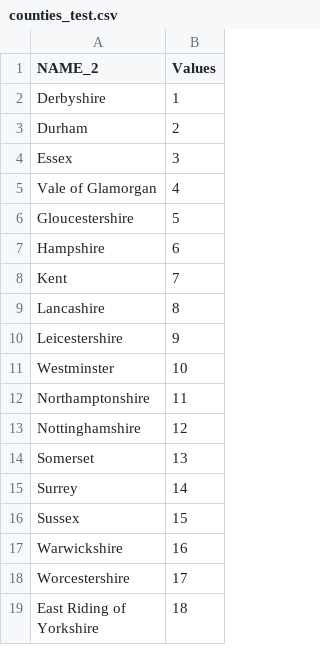
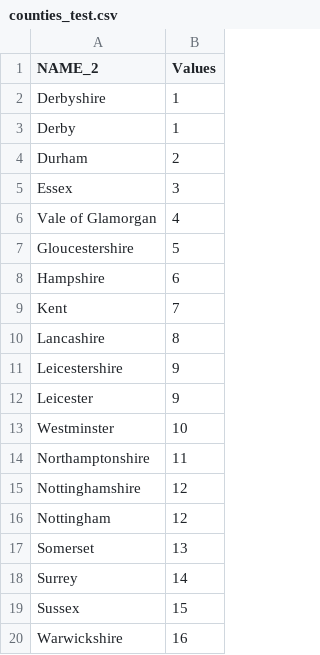
Before and after one commit to harrylawson37/CountyCricketViz, a CSV file: counties_test.csv, drawn as a sheet; only a part is shown; the shorter side is filled out with more unchanged rows.

Commit message:
Update

```diff
--- a/counties_test.csv
+++ b/counties_test.csv
@@ -2,2 +2,3 @@
 Derbyshire,1
+Derby,1
 Durham,2
@@ -10,2 +11,3 @@ Lancashire,8
 Leicestershire,9
+Leicester,9
 Westminster,10
@@ -13,2 +15,3 @@ Northamptonshire,11
 Nottinghamshire,12
+Nottingham,12
 Somerset,13
```
